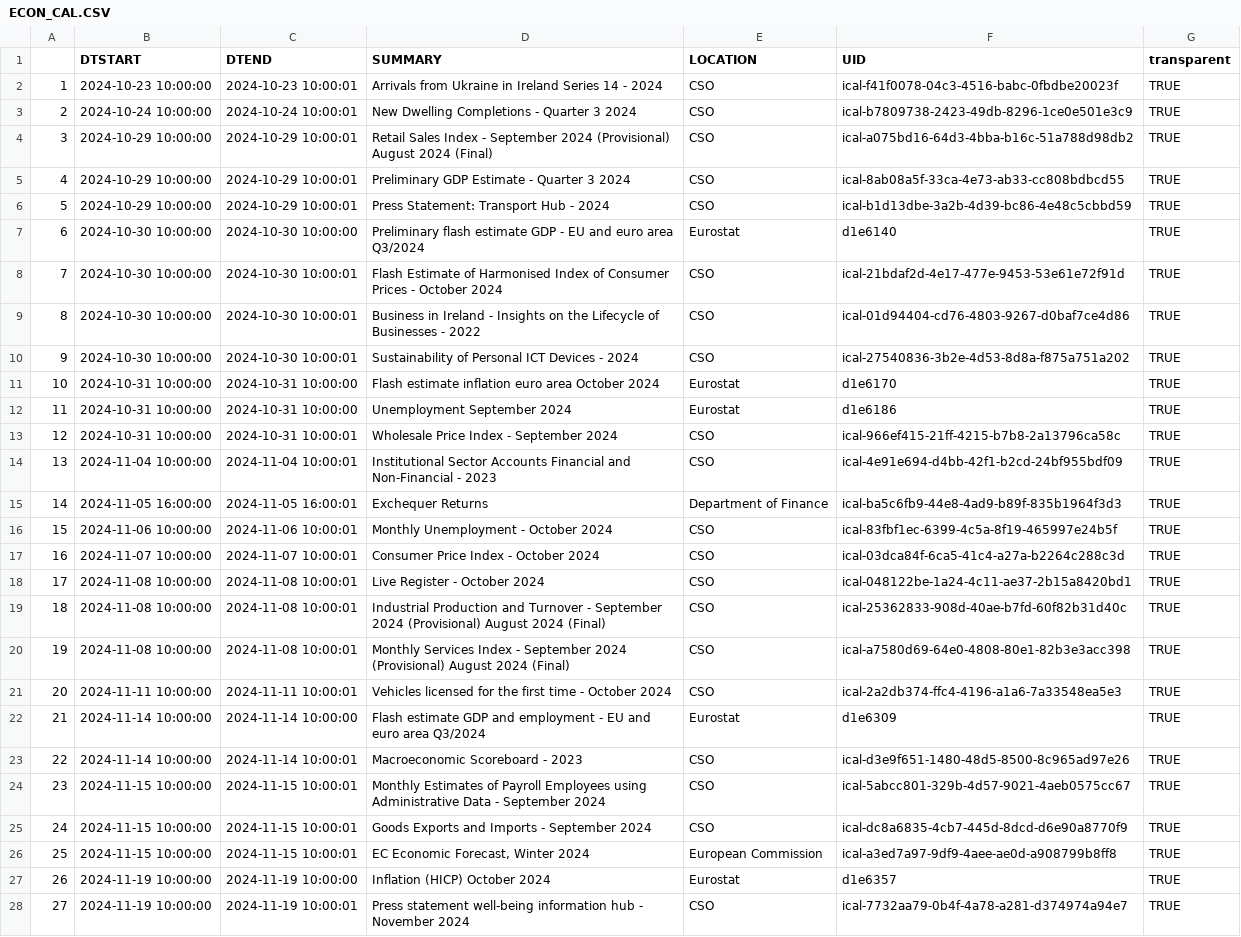
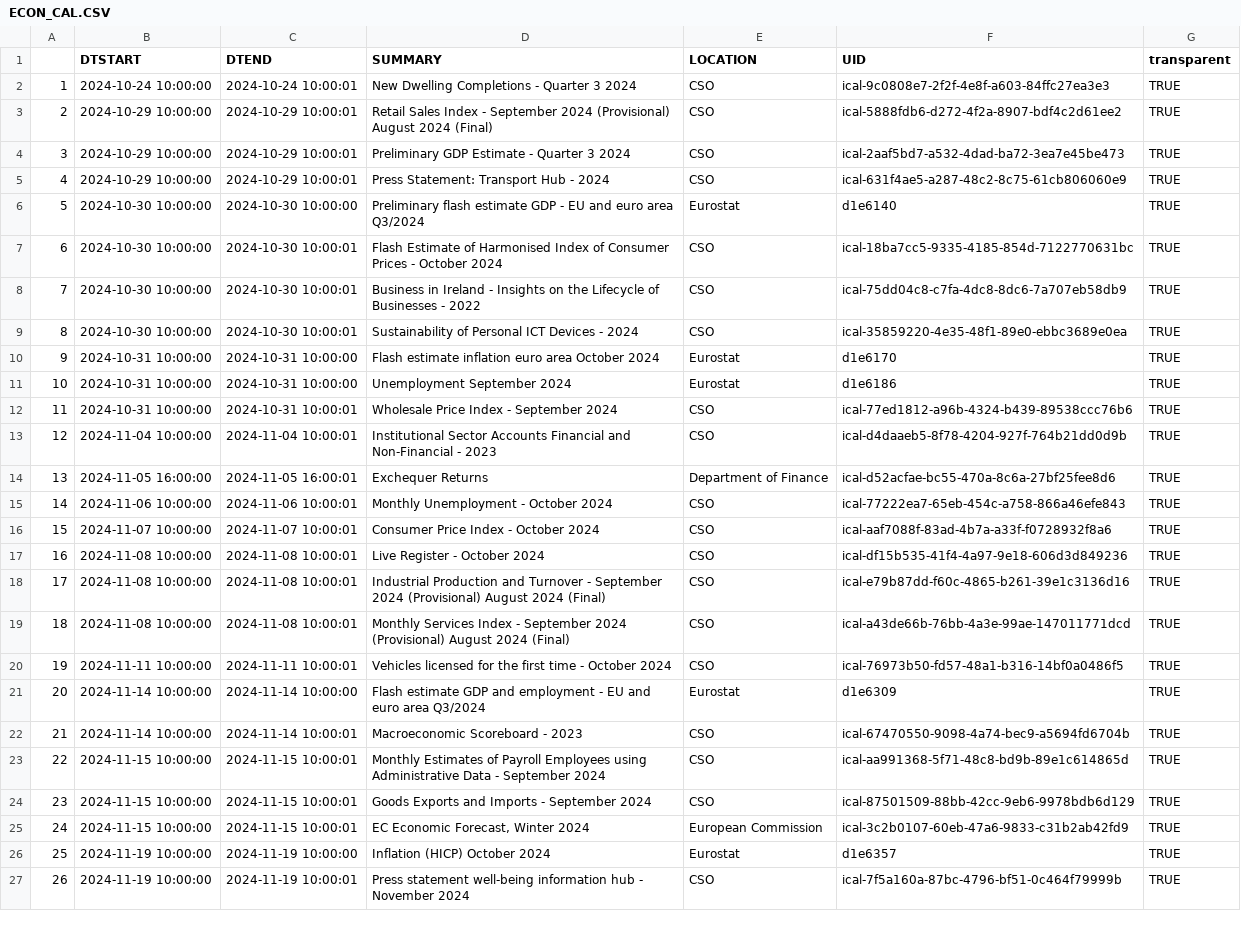
Before and after one commit to mflanagan201/gcal_auto, a CSV file: ECON_CAL.CSV, drawn as a sheet; only a part is shown; removed rows and columns are numbered as before the commit, all else as after; the diff covers the shown part only; the diff names each change by its address in the sheet, - before the commit and + after, or states it on an @@ line.

Commit message:
Add econ_cal.csv

```diff
--- a/ECON_CAL.CSV
+++ b/ECON_CAL.CSV
-row 2: 1 | 2024-10-23 10:00:00 | 2024-10-23 10:00:01 | Arrivals from Ukraine in Ireland Series 14 - 2024 | CSO | ical-f41f0078-04c3-4516-babc-0fbdbe20023f | TRUE
@@ column A renumbered between rows 2 and 32 @@
-F2 (UID): ical-b7809738-2423-49db-8296-1ce0e501e3c9
+F2 (UID): ical-9c0808e7-2f2f-4e8f-a603-84ffc27ea3e3
-F3 (UID): ical-a075bd16-64d3-4bba-b16c-51a788d98db2
+F3 (UID): ical-5888fdb6-d272-4f2a-8907-bdf4c2d61ee2
-F4 (UID): ical-8ab08a5f-33ca-4e73-ab33-cc808bdbcd55
+F4 (UID): ical-2aaf5bd7-a532-4dad-ba72-3ea7e45be473
-F5 (UID): ical-b1d13dbe-3a2b-4d39-bc86-4e48c5cbbd59
+F5 (UID): ical-631f4ae5-a287-48c2-8c75-61cb806060e9
-F7 (UID): ical-21bdaf2d-4e17-477e-9453-53e61e72f91d
+F7 (UID): ical-18ba7cc5-9335-4185-854d-7122770631bc
-F8 (UID): ical-01d94404-cd76-4803-9267-d0baf7ce4d86
+F8 (UID): ical-75dd04c8-c7fa-4dc8-8dc6-7a707eb58db9
-F9 (UID): ical-27540836-3b2e-4d53-8d8a-f875a751a202
+F9 (UID): ical-35859220-4e35-48f1-89e0-ebbc3689e0ea
-F12 (UID): ical-966ef415-21ff-4215-b7b8-2a13796ca58c
+F12 (UID): ical-77ed1812-a96b-4324-b439-89538ccc76b6
-F13 (UID): ical-4e91e694-d4bb-42f1-b2cd-24bf955bdf09
+F13 (UID): ical-d4daaeb5-8f78-4204-927f-764b21dd0d9b
-F14 (UID): ical-ba5c6fb9-44e8-4ad9-b89f-835b1964f3d3
+F14 (UID): ical-d52acfae-bc55-470a-8c6a-27bf25fee8d6
-F15 (UID): ical-83fbf1ec-6399-4c5a-8f19-465997e24b5f
+F15 (UID): ical-77222ea7-65eb-454c-a758-866a46efe843
-F16 (UID): ical-03dca84f-6ca5-41c4-a27a-b2264c288c3d
+F16 (UID): ical-aaf7088f-83ad-4b7a-a33f-f0728932f8a6
-F17 (UID): ical-048122be-1a24-4c11-ae37-2b15a8420bd1
+F17 (UID): ical-df15b535-41f4-4a97-9e18-606d3d849236
-F18 (UID): ical-25362833-908d-40ae-b7fd-60f82b31d40c
+F18 (UID): ical-e79b87dd-f60c-4865-b261-39e1c3136d16
-F19 (UID): ical-a7580d69-64e0-4808-80e1-82b3e3acc398
+F19 (UID): ical-a43de66b-76bb-4a3e-99ae-147011771dcd
-F20 (UID): ical-2a2db374-ffc4-4196-a1a6-7a33548ea5e3
+F20 (UID): ical-76973b50-fd57-48a1-b316-14bf0a0486f5
-F22 (UID): ical-d3e9f651-1480-48d5-8500-8c965ad97e26
+F22 (UID): ical-67470550-9098-4a74-bec9-a5694fd6704b
-F23 (UID): ical-5abcc801-329b-4d57-9021-4aeb0575cc67
+F23 (UID): ical-aa991368-5f71-48c8-bd9b-89e1c614865d
-F24 (UID): ical-dc8a6835-4cb7-445d-8dcd-d6e90a8770f9
+F24 (UID): ical-87501509-88bb-42cc-9eb6-9978bdb6d129
-F25 (UID): ical-a3ed7a97-9df9-4aee-ae0d-a908799b8ff8
+F25 (UID): ical-3c2b0107-60eb-47a6-9833-c31b2ab42fd9
-F27 (UID): ical-7732aa79-0b4f-4a78-a281-d374974a94e7
+F27 (UID): ical-7f5a160a-87bc-4796-bf51-0c464f79999b
```
Also changed, not shown: 3 added rows and 19 edited cells elsewhere in this file.
